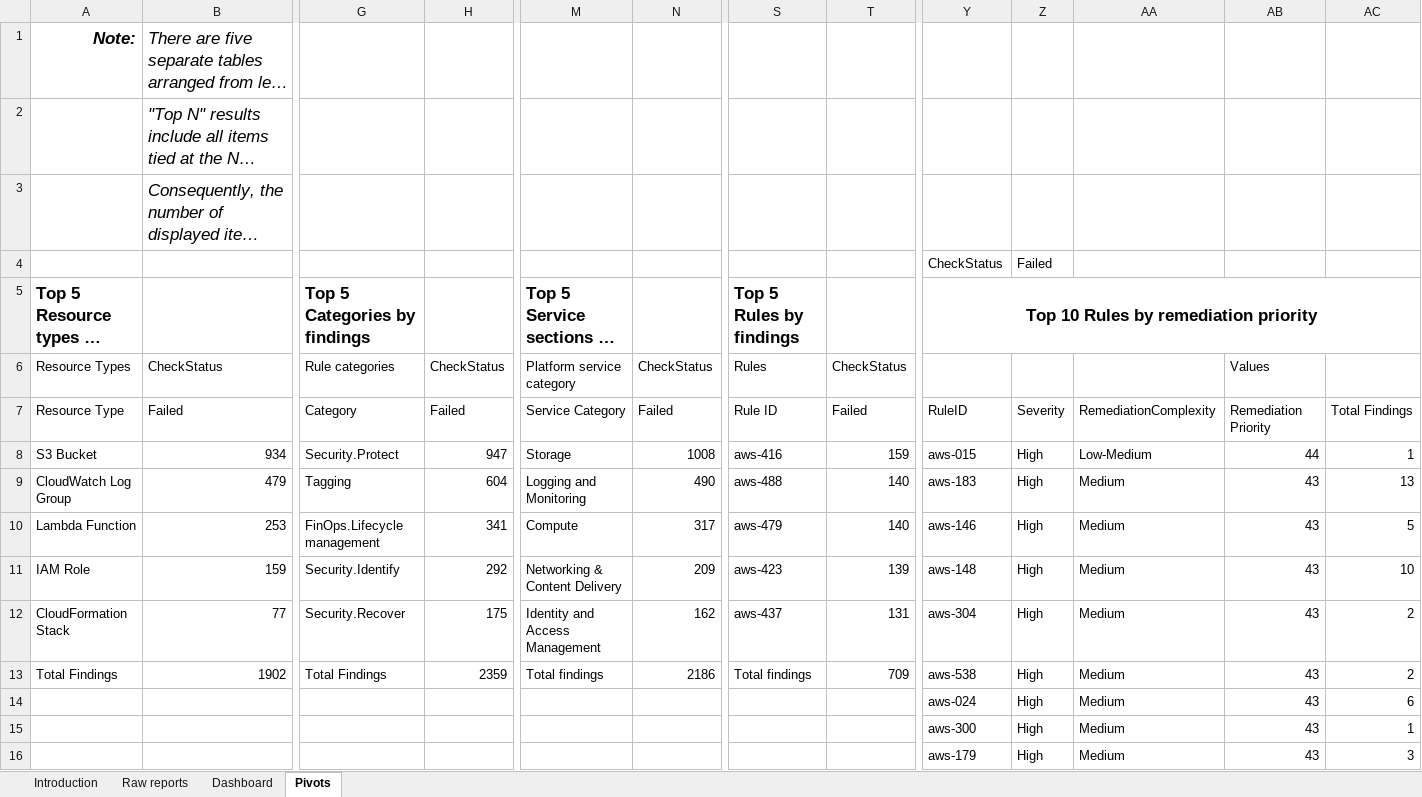
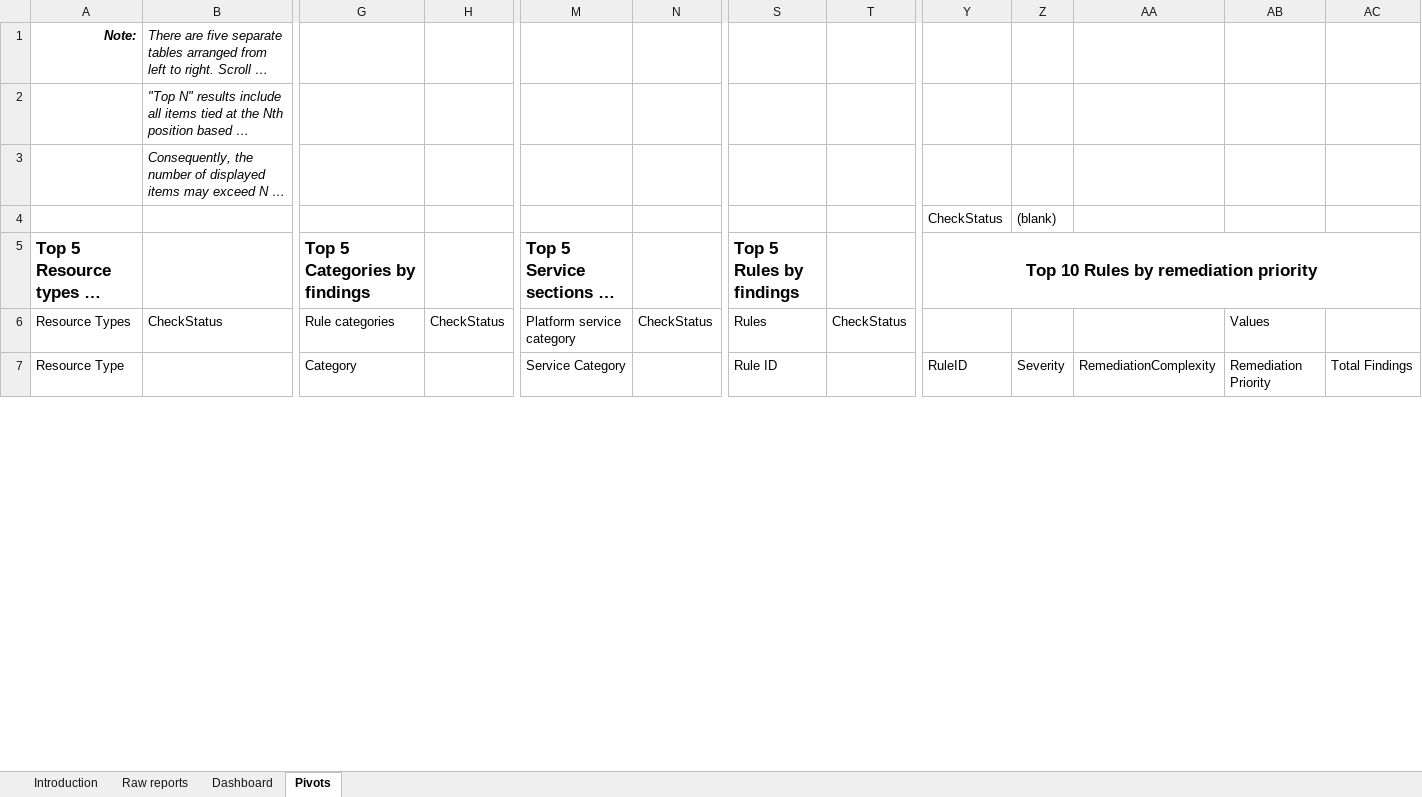
Before and after one commit to epam/syndicate-rule-engine, an Excel workbook: deployment/artifacts/report_dashboard_template.xlsx, sheet Pivots, drawn as a sheet; only a part is shown, gaps mark what is left out; long unchanged cells end in …; values as stored, in another font and other column widths than the file's, no borders; removed rows and columns are numbered as before the commit, all else as after; rows hold the shown columns only; the diff covers the shown part only; the diff names each change by its address in the sheet, - before the commit and + after, or states it on an @@ line.

Commit message:
decrease font size of notes

```diff
--- a/deployment/artifacts/report_dashboard_template.xlsx (sheet Pivots)
+++ b/deployment/artifacts/report_dashboard_template.xlsx (sheet Pivots)
@@ A1:B1 text size: smaller @@
@@ B2:B3 text size: smaller @@
-Z4: Failed
+Z4: (blank)
-B7: Failed
+B7: (empty)
-H7: Failed
+H7: (empty)
-N7: Failed
+N7: (empty)
-T7: Failed
+T7: (empty)
-row 8: S3 Bucket | 934 | Security.Protect | 947 | Storage | 1008 | aws-416 | 159 | aws-015 | High | Low-Medium | 44 | 1
-row 9: CloudWatch Log Group | 479 | Tagging | 604 | Logging and Monitoring | 490 | aws-488 | 140 | aws-183 | High | Medium | 43 | 13
-row 10: Lambda Function | 253 | FinOps.Lifecycle management | 341 | Compute | 317 | aws-479 | 140 | aws-146 | High | Medium | 43 | 5
-row 11: IAM Role | 159 | Security.Identify | 292 | Networking & Content Delivery | 209 | aws-423 | 139 | aws-148 | High | Medium | 43 | 10
-row 12: CloudFormation Stack | 77 | Security.Recover | 175 | Identity and Access Management | 162 | aws-437 | 131 | aws-304 | High | Medium | 43 | 2
-row 13: Total Findings | 1902 | Total Findings | 2359 | Total findings | 2186 | Total findings | 709 | aws-538 | High | Medium | 43 | 2
-row 14:  |  |  |  |  |  |  |  | aws-024 | High | Medium | 43 | 6
-row 15:  |  |  |  |  |  |  |  | aws-300 | High | Medium | 43 | 1
-row 16:  |  |  |  |  |  |  |  | aws-179 | High | Medium | 43 | 3
```
Also changed, not shown: 5 added rows, 9 removed rows and 5 edited cells elsewhere in this sheet, charts or pictures.
